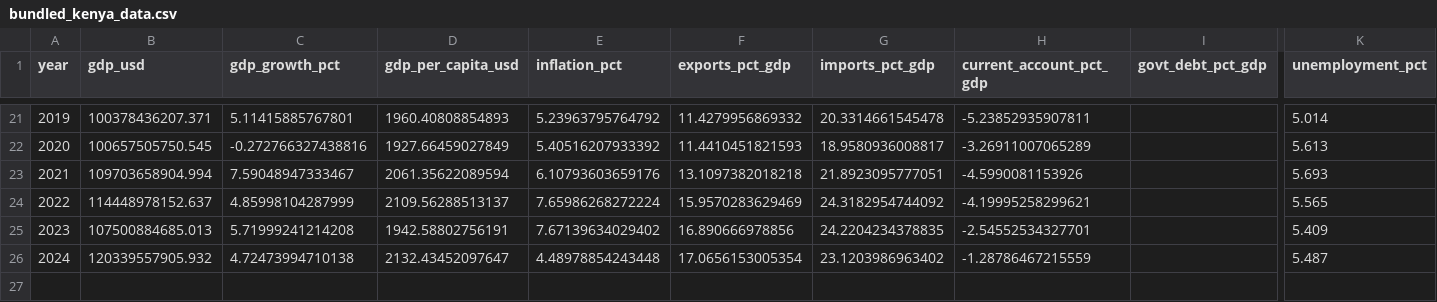
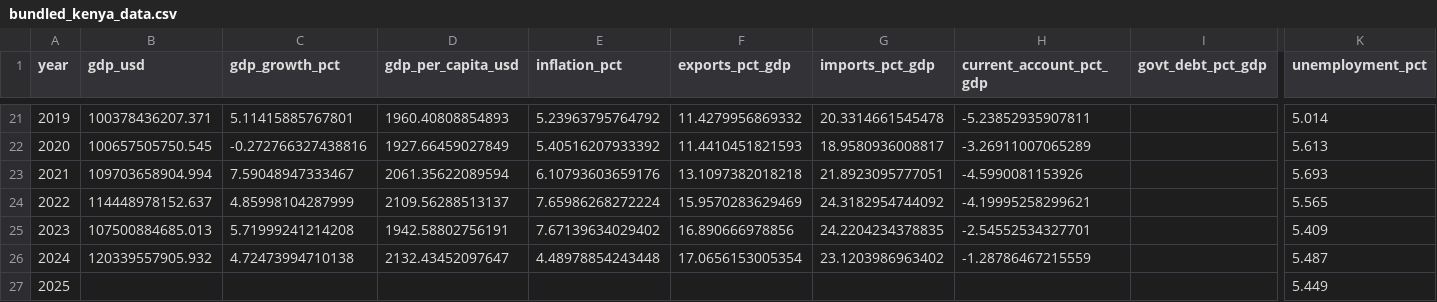
Before and after one commit to crayglockes/kenya-economic-dashboard, a CSV file: data/raw/bundled_kenya_data.csv, drawn as a sheet; only a part is shown, gaps mark what is left out; rows hold the shown columns only; the diff names each change by its address in the sheet, - before the commit and + after, or states it on an @@ line.

Commit message:
fix: rewrite all src files, handle null indicators, regenerate bundled CSV

```diff
--- a/data/raw/bundled_kenya_data.csv
+++ b/data/raw/bundled_kenya_data.csv
+row 27: 2025 |  |  |  |  |  |  |  |  | 5.449
```
Also changed, not shown: 4 other files.
